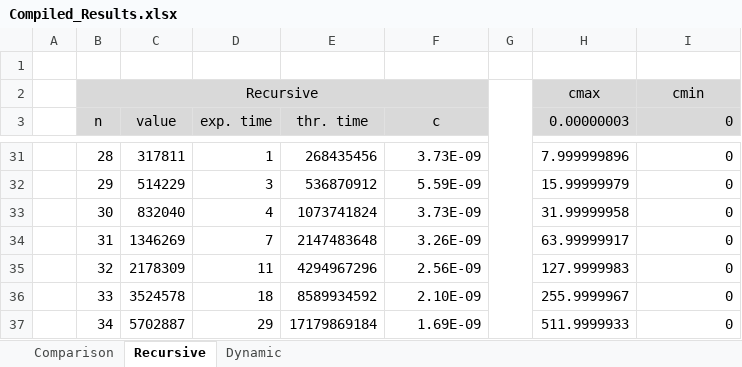
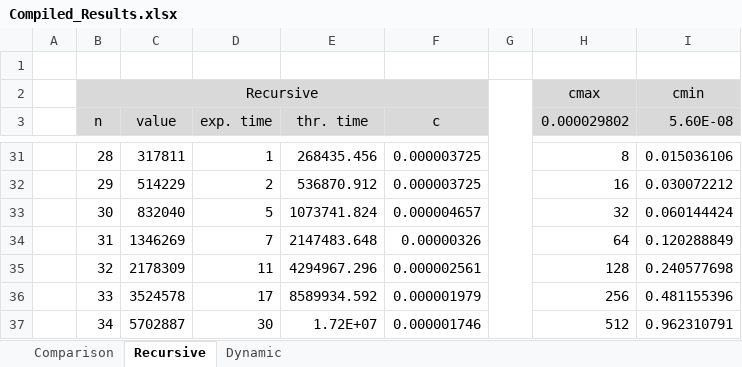
Before and after one commit to Ninjinkai/COT6405_Project, an Excel workbook: Compiled_Results.xlsx, sheet Recursive, drawn as a sheet; only a part is shown, gaps mark what is left out; values as stored, in another font and other column widths than the file's, no borders; charts and pictures not drawn; the diff covers the shown part only; the diff names each change by its address in the sheet, - before the commit and + after, or states it on an @@ line.

```diff
--- a/Compiled_Results.xlsx (sheet Recursive)
+++ b/Compiled_Results.xlsx (sheet Recursive)
-H3: 0.00000003
+H3: 0.000029802
-I3: 0
+I3: 5.60E-08
-E31 (thr. time): 268435456
+E31 (thr. time): 268435.456
-F31 (c): 3.73E-09
+F31 (c): 0.000003725
-H31 (0.000029802): 7.999999896
+H31 (0.000029802): 8
-I31 (5.60E-08): 0
+I31 (5.60E-08): 0.015036106
-D32 (exp. time): 3
+D32 (exp. time): 2
-E32 (thr. time): 536870912
+E32 (thr. time): 536870.912
-F32 (c): 5.59E-09
+F32 (c): 0.000003725
-H32 (0.000029802): 15.99999979
+H32 (0.000029802): 16
-I32 (5.60E-08): 0
+I32 (5.60E-08): 0.030072212
-D33 (exp. time): 4
+D33 (exp. time): 5
-E33 (thr. time): 1073741824
+E33 (thr. time): 1073741.824
-F33 (c): 3.73E-09
+F33 (c): 0.000004657
-H33 (0.000029802): 31.99999958
+H33 (0.000029802): 32
-I33 (5.60E-08): 0
+I33 (5.60E-08): 0.060144424
-E34 (thr. time): 2147483648
+E34 (thr. time): 2147483.648
-F34 (c): 3.26E-09
+F34 (c): 0.00000326
-H34 (0.000029802): 63.99999917
+H34 (0.000029802): 64
-I34 (5.60E-08): 0
+I34 (5.60E-08): 0.120288849
-E35 (thr. time): 4294967296
+E35 (thr. time): 4294967.296
-F35 (c): 2.56E-09
+F35 (c): 0.000002561
-H35 (0.000029802): 127.9999983
+H35 (0.000029802): 128
-I35 (5.60E-08): 0
+I35 (5.60E-08): 0.240577698
-D36 (exp. time): 18
+D36 (exp. time): 17
-E36 (thr. time): 8589934592
+E36 (thr. time): 8589934.592
-F36 (c): 2.10E-09
+F36 (c): 0.000001979
-H36 (0.000029802): 255.9999967
+H36 (0.000029802): 256
-I36 (5.60E-08): 0
+I36 (5.60E-08): 0.481155396
-D37 (exp. time): 29
+D37 (exp. time): 30
-E37 (thr. time): 17179869184
+E37 (thr. time): 1.72E+07
-F37 (c): 1.69E-09
+F37 (c): 0.000001746
-H37 (0.000029802): 511.9999933
+H37 (0.000029802): 512
-I37 (5.60E-08): 0
+I37 (5.60E-08): 0.962310791
```
Also changed, not shown: 144 edited cells elsewhere in this sheet, sheet Dynamic, charts or pictures, 13 other files.
